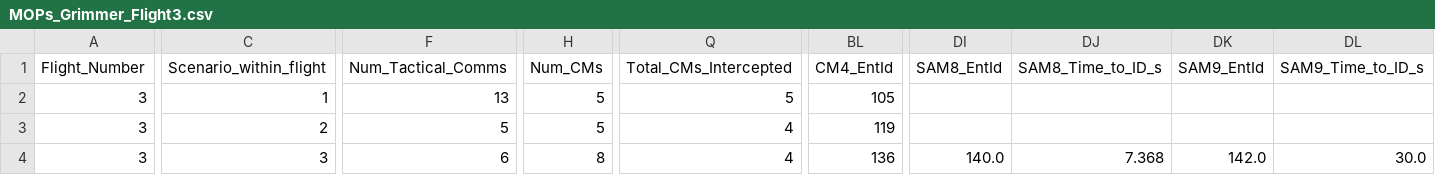
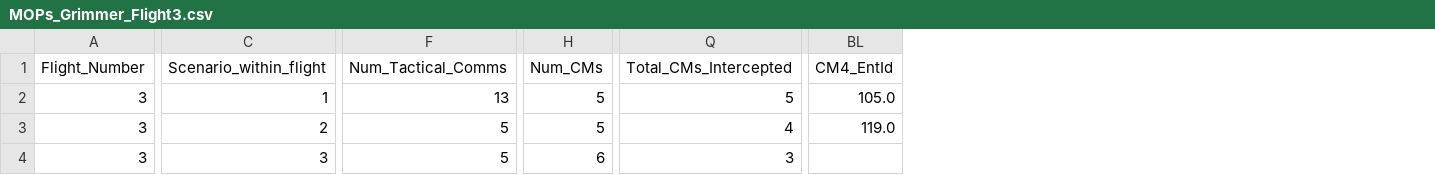
Before and after one commit to tomkyle21/HAVE-SHADOW, a CSV file: Output/MOPs_Grimmer_Flight3.csv, drawn as a sheet; only a part is shown, gaps mark what is left out; the diff covers the shown part only; the diff names each change by its address in the sheet, - before the commit and + after, or states it on an @@ line.

```diff
--- a/Output/MOPs_Grimmer_Flight3.csv
+++ b/Output/MOPs_Grimmer_Flight3.csv
-column DI (SAM8_EntId), row 4: 140.0
-column DJ (SAM8_Time_to_ID_s), row 4: 7.368
-column DK (SAM9_EntId), row 4: 142.0
-column DL (SAM9_Time_to_ID_s), row 4: 30.0
-BL2 (CM4_EntId): 105
+BL2 (CM4_EntId): 105.0
-BL3 (CM4_EntId): 119
+BL3 (CM4_EntId): 119.0
-F4 (Num_Tactical_Comms): 6
+F4 (Num_Tactical_Comms): 5
-H4 (Num_CMs): 8
+H4 (Num_CMs): 6
-Q4 (Total_CMs_Intercepted): 4
+Q4 (Total_CMs_Intercepted): 3
-BL4 (CM4_EntId): 136
+BL4 (CM4_EntId): (empty)
```
Also changed, not shown: 20 edited cells elsewhere in this file, Output/MOPs_Chan_Flight2.csv, Output/MOPs_Chan_Flight3.csv, 32 other files.
